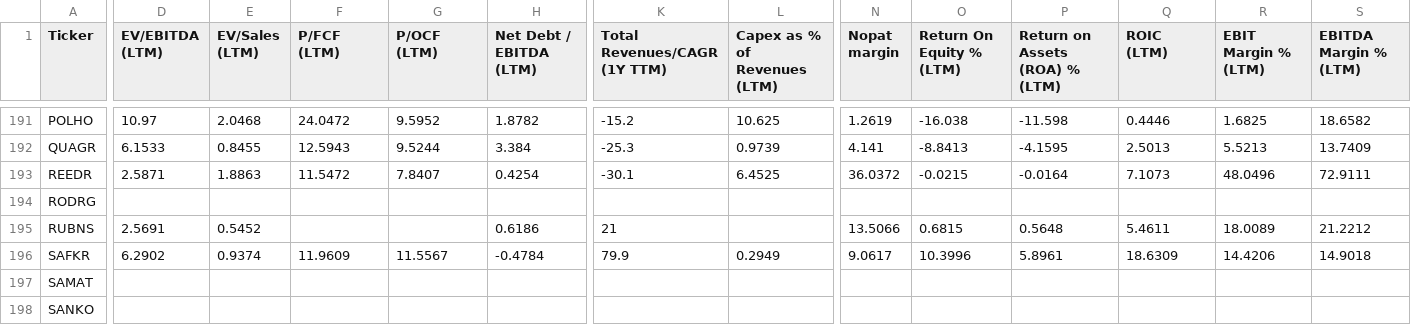
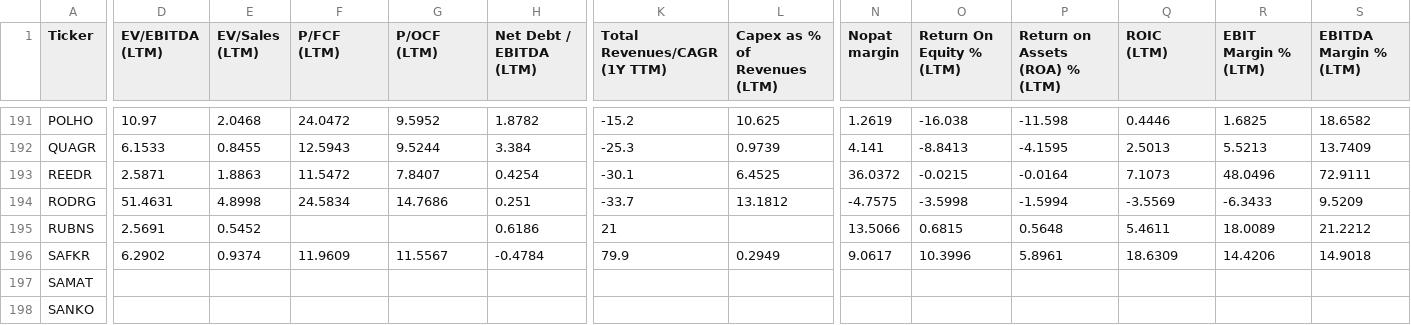
Before and after one commit to fkasap/Ktpanel2, a CSV file: ktpanel/fm-girdi.csv, drawn as a sheet; only a part is shown, gaps mark what is left out; the diff covers the shown part only; the diff names each change by its address in the sheet, - before the commit and + after, or states it on an @@ line.

```diff
--- a/ktpanel/fm-girdi.csv
+++ b/ktpanel/fm-girdi.csv
-D194 (EV/EBITDA (LTM)): (empty)
+D194 (EV/EBITDA (LTM)): 51.4631
-E194 (EV/Sales (LTM)): (empty)
+E194 (EV/Sales (LTM)): 4.8998
-F194 (P/FCF (LTM)): (empty)
+F194 (P/FCF (LTM)): 24.5834
-G194 (P/OCF (LTM)): (empty)
+G194 (P/OCF (LTM)): 14.7686
-H194 (Net Debt / EBITDA (LTM)): (empty)
+H194 (Net Debt / EBITDA (LTM)): 0.251
-K194 (Total Revenues/CAGR (1Y TTM)): (empty)
+K194 (Total Revenues/CAGR (1Y TTM)): -33.7
-L194 (Capex as % of Revenues (LTM)): (empty)
+L194 (Capex as % of Revenues (LTM)): 13.1812
-N194 (Nopat margin): (empty)
+N194 (Nopat margin): -4.7575
-O194 (Return On Equity % (LTM)): (empty)
+O194 (Return On Equity % (LTM)): -3.5998
-P194 (Return on Assets (ROA) % (LTM)): (empty)
+P194 (Return on Assets (ROA) % (LTM)): -1.5994
-Q194 (ROIC (LTM)): (empty)
+Q194 (ROIC (LTM)): -3.5569
-R194 (EBIT Margin % (LTM)): (empty)
+R194 (EBIT Margin % (LTM)): -6.3433
-S194 (EBITDA Margin % (LTM)): (empty)
+S194 (EBITDA Margin % (LTM)): 9.5209
```
Also changed, not shown: 4 edited cells elsewhere in this file, 16 other files.
